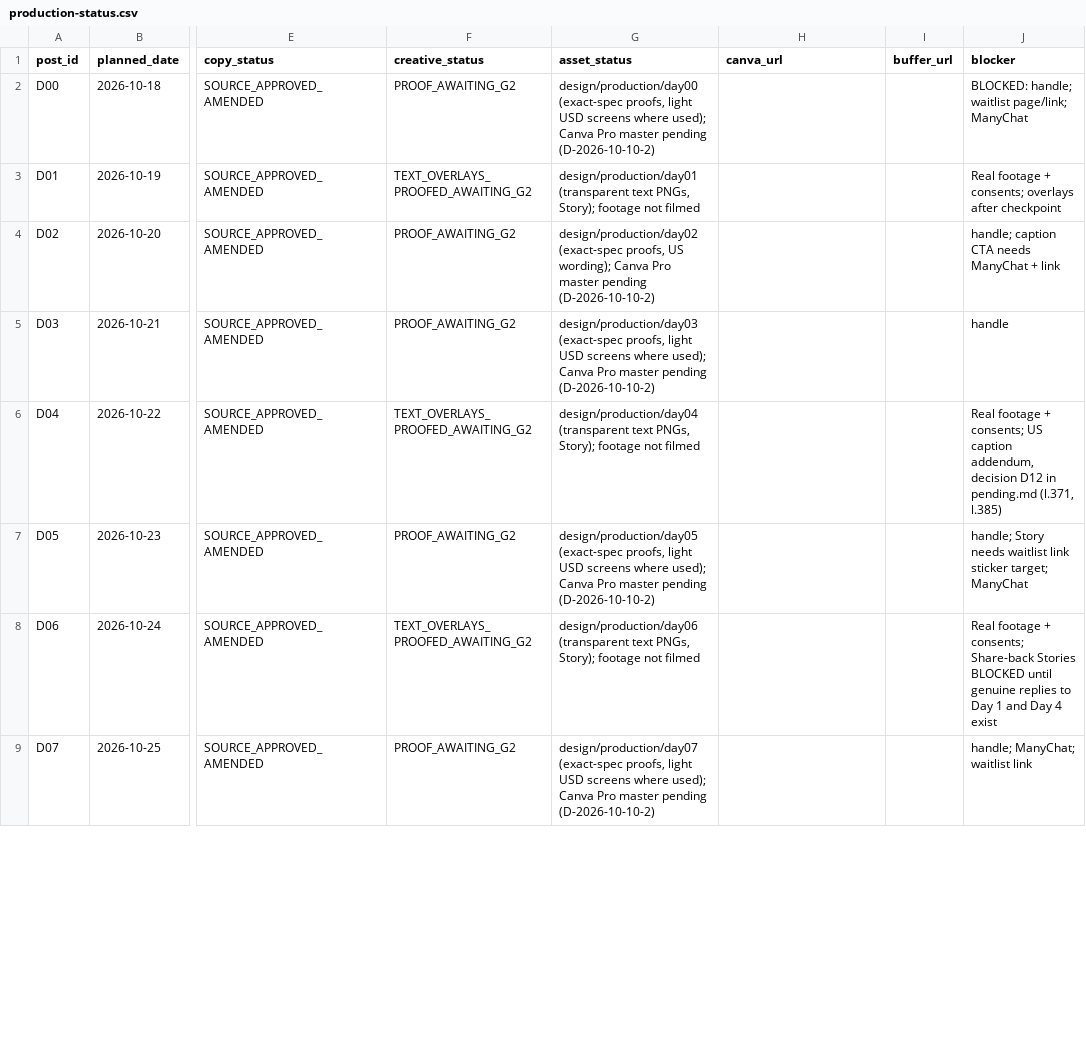
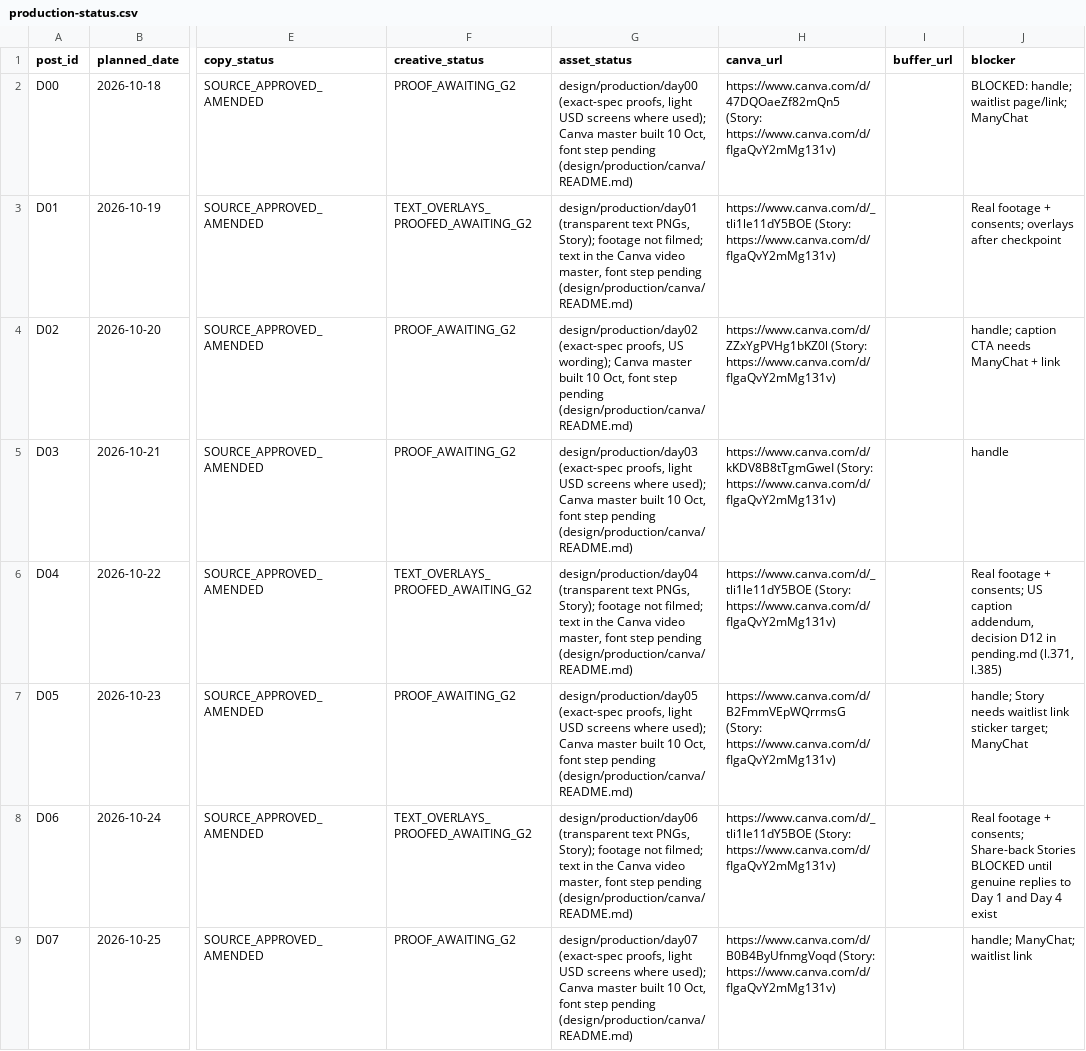
Before and after one commit to JFilip25/bonded-marketing-os, a CSV file: ops/production-status.csv, drawn as a sheet; only a part is shown, gaps mark what is left out; the diff covers the shown part only; the diff names each change by its address in the sheet, - before the commit and + after, or states it on an @@ line.

```diff
--- a/ops/production-status.csv
+++ b/ops/production-status.csv
-G2 (asset_status): …used); Canva Pro master pending (D-2026-10-10-2)
+G2 (asset_status): …used); Canva master built 10 Oct, font step pending (design/production/canva/README.md)
-H2 (canva_url): (empty)
+H2 (canva_url): https://www.canva.com/d/47DQOaeZf82mQn5 (Story: https://www.canva.com/d/fIgaQvY2mMg131v)
-G3 (asset_status): …footage not filmed
+G3 (asset_status): …footage not filmed; text in the Canva video master, font step pending (design/production/canva/README.md)
-H3 (canva_url): (empty)
+H3 (canva_url): https://www.canva.com/d/_tli1le11dY5BOE (Story: https://www.canva.com/d/fIgaQvY2mMg131v)
-G4 (asset_status): …wording); Canva Pro master pending (D-2026-10-10-2)
+G4 (asset_status): …wording); Canva master built 10 Oct, font step pending (design/production/canva/README.md)
-H4 (canva_url): (empty)
+H4 (canva_url): https://www.canva.com/d/ZZxYgPVHg1bKZ0l (Story: https://www.canva.com/d/fIgaQvY2mMg131v)
-G5 (asset_status): …used); Canva Pro master pending (D-2026-10-10-2)
+G5 (asset_status): …used); Canva master built 10 Oct, font step pending (design/production/canva/README.md)
-H5 (canva_url): (empty)
+H5 (canva_url): https://www.canva.com/d/kKDV8B8tTgmGweI (Story: https://www.canva.com/d/fIgaQvY2mMg131v)
-G6 (asset_status): …footage not filmed
+G6 (asset_status): …footage not filmed; text in the Canva video master, font step pending (design/production/canva/README.md)
-H6 (canva_url): (empty)
+H6 (canva_url): https://www.canva.com/d/_tli1le11dY5BOE (Story: https://www.canva.com/d/fIgaQvY2mMg131v)
-G7 (asset_status): …used); Canva Pro master pending (D-2026-10-10-2)
+G7 (asset_status): …used); Canva master built 10 Oct, font step pending (design/production/canva/README.md)
-H7 (canva_url): (empty)
+H7 (canva_url): https://www.canva.com/d/B2FmmVEpWQrrmsG (Story: https://www.canva.com/d/fIgaQvY2mMg131v)
-G8 (asset_status): …footage not filmed
+G8 (asset_status): …footage not filmed; text in the Canva video master, font step pending (design/production/canva/README.md)
-H8 (canva_url): (empty)
+H8 (canva_url): https://www.canva.com/d/_tli1le11dY5BOE (Story: https://www.canva.com/d/fIgaQvY2mMg131v)
-G9 (asset_status): …used); Canva Pro master pending (D-2026-10-10-2)
+G9 (asset_status): …used); Canva master built 10 Oct, font step pending (design/production/canva/README.md)
-H9 (canva_url): (empty)
+H9 (canva_url): https://www.canva.com/d/B0B4ByUfnmgVoqd (Story: https://www.canva.com/d/fIgaQvY2mMg131v)
```
Also changed, not shown: 14 edited cells elsewhere in this file, 16 other files.
